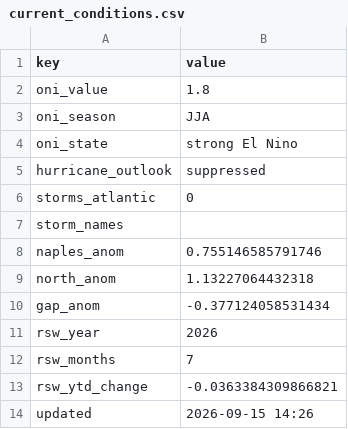
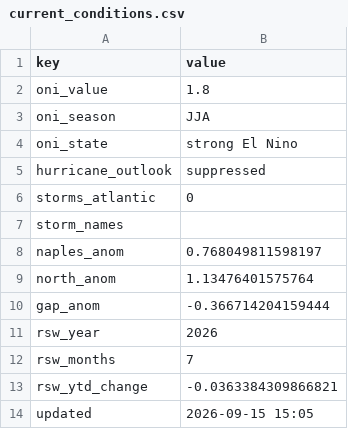
Before and after one commit to SimonSEI/PO-Request-app, a CSV file: data/current_conditions.csv, drawn as a sheet.

```diff
--- a/data/current_conditions.csv
+++ b/data/current_conditions.csv
@@ -7,5 +7,5 @@ storms_atlantic,0
 storm_names,
-naples_anom,0.755146585791746
-north_anom,1.13227064432318
-gap_anom,-0.377124058531434
+naples_anom,0.768049811598197
+north_anom,1.13476401575764
+gap_anom,-0.366714204159444
 rsw_year,2026
@@ -13,2 +13,2 @@ rsw_months,7
 rsw_ytd_change,-0.0363384309866821
-updated,2026-09-15 14:26
+updated,2026-09-15 15:05
```
Also changed, not shown: output/prediction_history.csv, output/season_forecast.csv, 14 other files.
